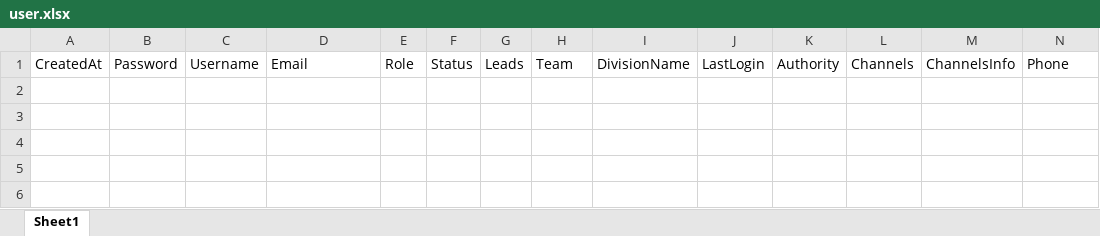
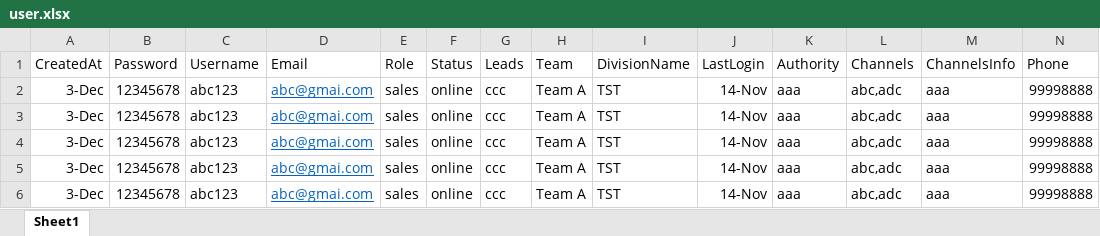
Before and after one commit to LUNTNT/XLXSToJson, an Excel workbook: xlsxtemplate/user.xlsx, sheet Sheet1, drawn as a sheet; values as stored, in another font and other column widths than the file's, no borders; the diff names each change by its address in the sheet, - before the commit and + after, or states it on an @@ line.

```diff
--- a/xlsxtemplate/user.xlsx (sheet Sheet1)
+++ b/xlsxtemplate/user.xlsx (sheet Sheet1)
+row 2: 3-Dec | 12345678 | abc123 | abc@gmai.com | sales | online | ccc | Team A | TST | 14-Nov | aaa | abc,adc | aaa | 99998888
+row 3: 3-Dec | 12345678 | abc123 | abc@gmai.com | sales | online | ccc | Team A | TST | 14-Nov | aaa | abc,adc | aaa | 99998888
+row 4: 3-Dec | 12345678 | abc123 | abc@gmai.com | sales | online | ccc | Team A | TST | 14-Nov | aaa | abc,adc | aaa | 99998888
+row 5: 3-Dec | 12345678 | abc123 | abc@gmai.com | sales | online | ccc | Team A | TST | 14-Nov | aaa | abc,adc | aaa | 99998888
+row 6: 3-Dec | 12345678 | abc123 | abc@gmai.com | sales | online | ccc | Team A | TST | 14-Nov | aaa | abc,adc | aaa | 99998888
```
Also changed, not shown: 2 other files.
